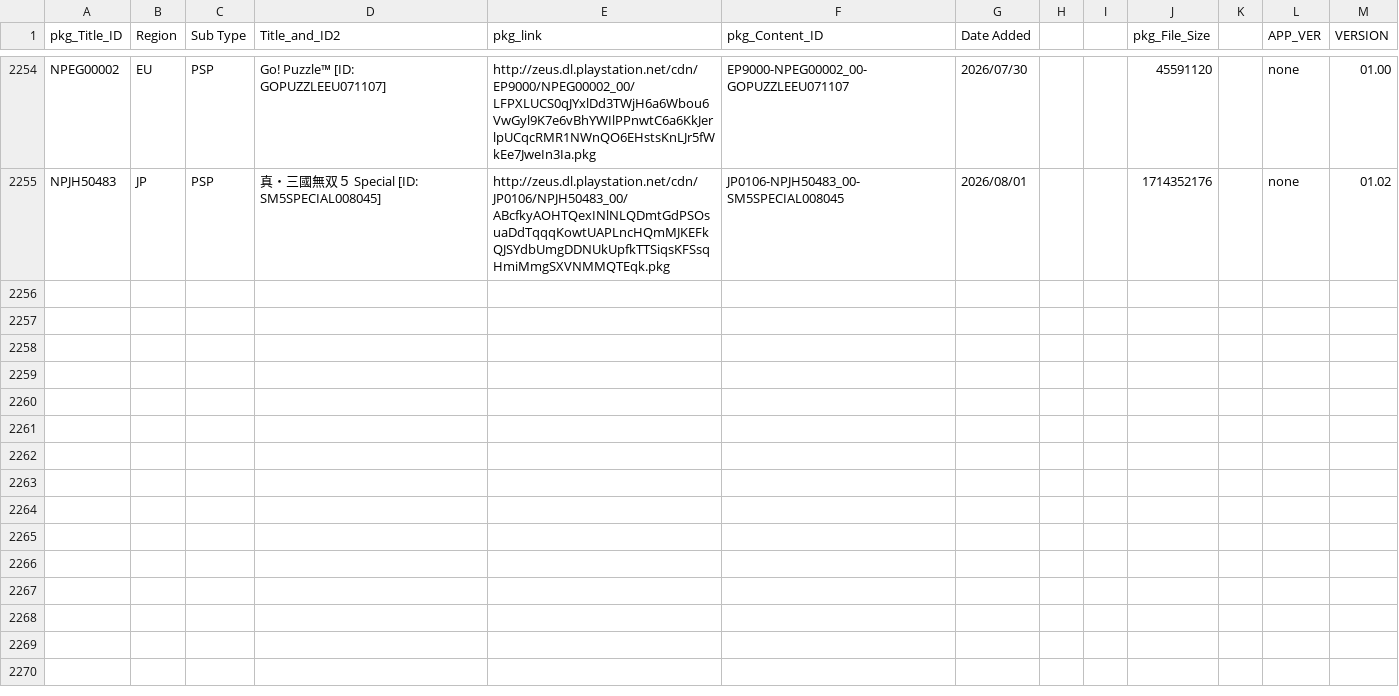
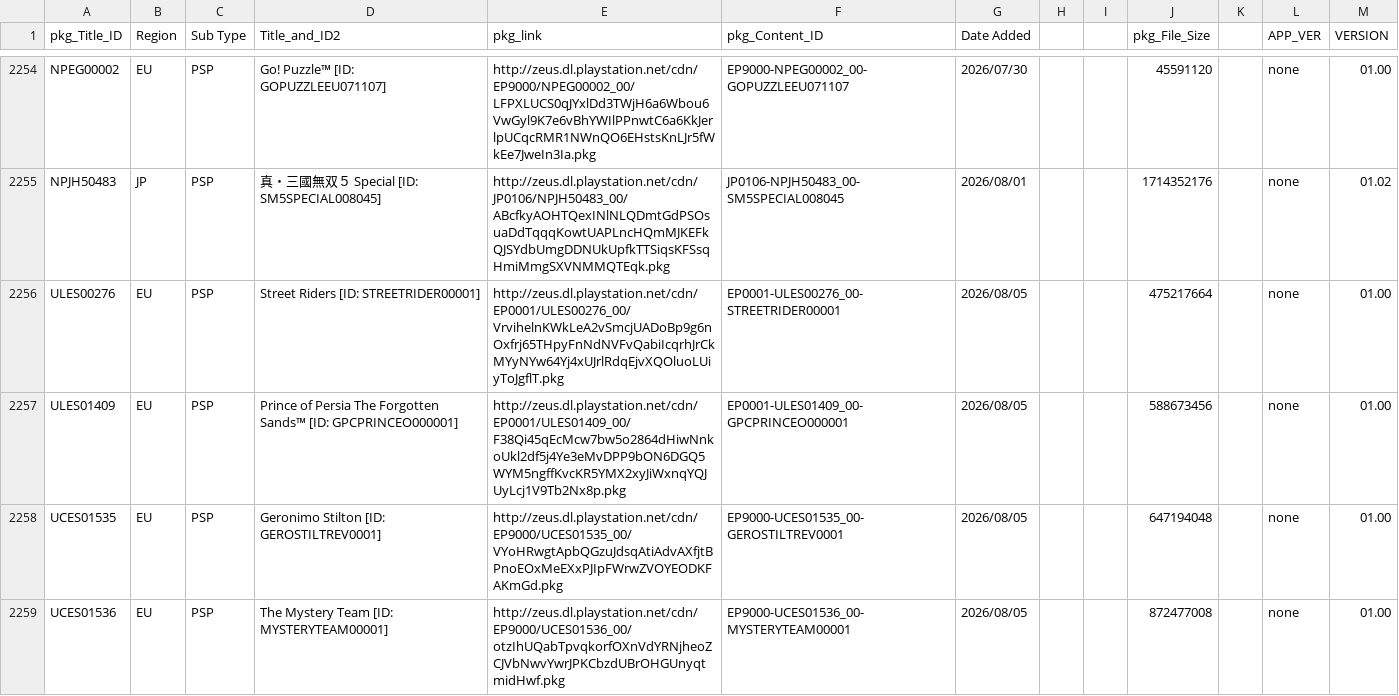
Before and after one commit to 1jtp8sobiu/NPS_JP, a TSV file: rearrange/PSP_APP.tsv, drawn as a sheet; only a part is shown, gaps mark what is left out.

```diff
--- a/rearrange/PSP_APP.tsv
+++ b/rearrange/PSP_APP.tsv
@@ -2255 +2255,5 @@ NPEG00002	EU	PSP	Go! Puzzle™          [ID: GOPUZZLEEU071107]	http://zeus.dl.pl
 NPJH50483	JP	PSP	真・三國無双５ Special          [ID: SM5SPECIAL008045]	http://zeus.dl.playstation.net/cdn/JP0106/NPJH50483_00/ABcfkyAOHTQexINlNLQDmtGdPSOsuaDdTqqqKowtUAPLncHQmMJKEFkQJSYdbUmgDDNUkUpfkTTSiqsKFSsqHmiMmgSXVNMMQTEqk.pkg	JP0106-NPJH50483_00-SM5SPECIAL008045	2026/08/01			1714352176		none	01.02
+ULES00276	EU	PSP	Street Riders          [ID: STREETRIDER00001]	http://zeus.dl.playstation.net/cdn/EP0001/ULES00276_00/VrvihelnKWkLeA2vSmcjUADoBp9g6nOxfrj65THpyFnNdNVFvQabiIcqrhJrCkMYyNYw64Yj4xUJrlRdqEjvXQOluoLUiyToJgflT.pkg	EP0001-ULES00276_00-STREETRIDER00001	2026/08/05			475217664		none	01.00
+ULES01409	EU	PSP	Prince of Persia The Forgotten Sands™          [ID: GPCPRINCEO000001]	http://zeus.dl.playstation.net/cdn/EP0001/ULES01409_00/F38Qi45qEcMcw7bw5o2864dHiwNnkoUkl2df5j4Ye3eMvDPP9bON6DGQ5WYM5ngffKvcKR5YMX2xyJiWxnqYQJUyLcj1V9Tb2Nx8p.pkg	EP0001-ULES01409_00-GPCPRINCEO000001	2026/08/05			588673456		none	01.00
+UCES01535	EU	PSP	Geronimo Stilton          [ID: GEROSTILTREV0001]	http://zeus.dl.playstation.net/cdn/EP9000/UCES01535_00/VYoHRwgtApbQGzuJdsqAtiAdvAXfjtBPnoEOxMeEXxPJIpFWrwZVOYEODKFAKmGd.pkg	EP9000-UCES01535_00-GEROSTILTREV0001	2026/08/05			647194048		none	01.00
+UCES01536	EU	PSP	The Mystery Team          [ID: MYSTERYTEAM00001]	http://zeus.dl.playstation.net/cdn/EP9000/UCES01536_00/otzIhUQabTpvqkorfOXnVdYRNjheoZCJVbNwvYwrJPKCbzdUBrOHGUnyqtmidHwf.pkg	EP9000-UCES01536_00-MYSTERYTEAM00001	2026/08/05			872477008		none	01.00
```
Also changed, not shown: 1 other file.
